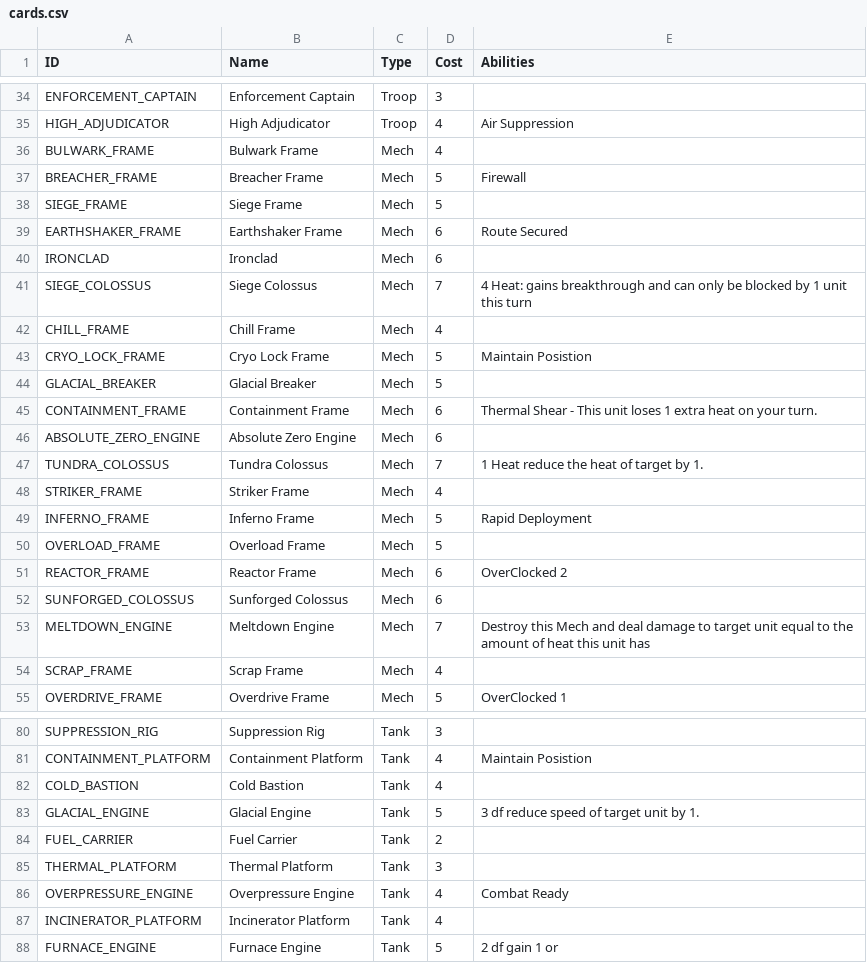
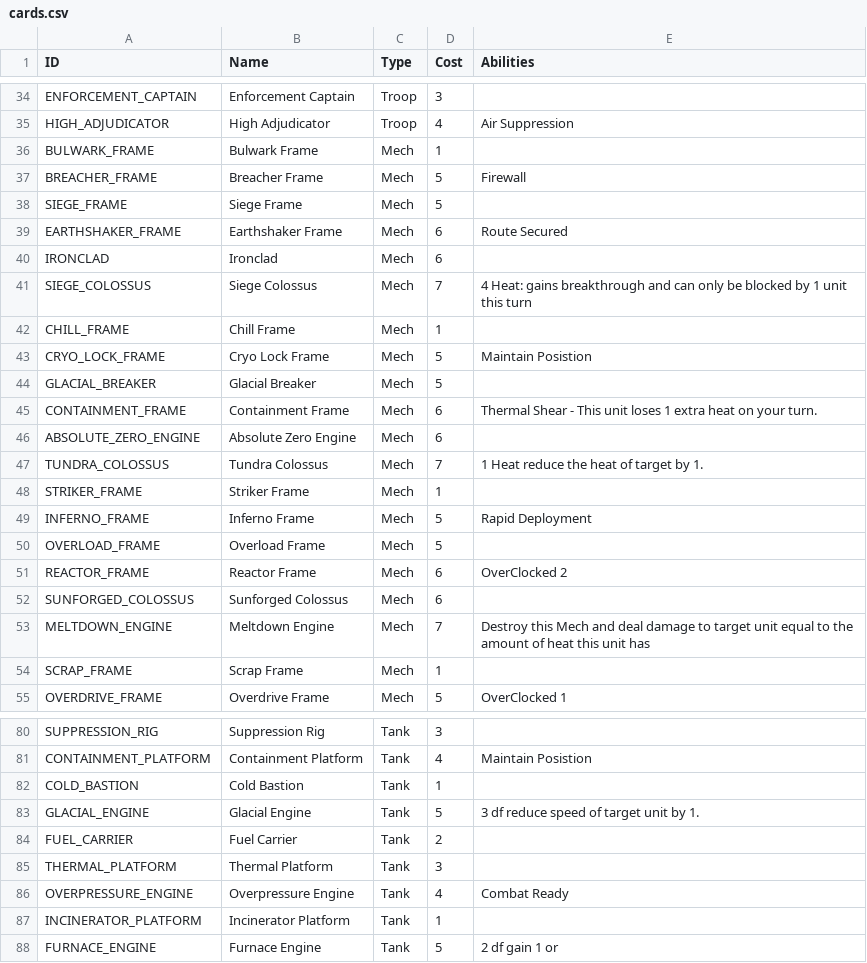
Before and after one commit to terracoretcg/terracore-cards, a CSV file: cards.csv, drawn as a sheet; only a part is shown, gaps mark what is left out; the diff covers the shown part only.

Commit message:
Update cards.csv

```diff
--- a/cards.csv
+++ b/cards.csv
@@ -35,3 +35,3 @@ ENFORCEMENT_CAPTAIN,Enforcement Captain,Troop,3,
 HIGH_ADJUDICATOR,High Adjudicator,Troop,4,Air Suppression
-BULWARK_FRAME,Bulwark Frame,Mech,4,
+BULWARK_FRAME,Bulwark Frame,Mech,1,
 BREACHER_FRAME,Breacher Frame,Mech,5,Firewall
@@ -41,3 +41,3 @@ IRONCLAD,Ironclad,Mech,6,
 SIEGE_COLOSSUS,Siege Colossus,Mech,7,4 Heat: gains breakthrough and can only be blocked by 1 unit this turn
-CHILL_FRAME,Chill Frame,Mech,4,
+CHILL_FRAME,Chill Frame,Mech,1,
 CRYO_LOCK_FRAME,Cryo Lock Frame,Mech,5,Maintain Posistion
@@ -47,3 +47,3 @@ ABSOLUTE_ZERO_ENGINE,Absolute Zero Engine,Mech,6,
 TUNDRA_COLOSSUS,Tundra Colossus,Mech,7,1 Heat reduce the heat of target by 1.
-STRIKER_FRAME,Striker Frame,Mech,4,
+STRIKER_FRAME,Striker Frame,Mech,1,
 INFERNO_FRAME,Inferno Frame,Mech,5,Rapid Deployment
@@ -53,3 +53,3 @@ SUNFORGED_COLOSSUS,Sunforged Colossus,Mech,6,
 MELTDOWN_ENGINE,Meltdown Engine,Mech,7,Destroy this Mech and deal damage to target unit equal to the amount of heat this unit has
-SCRAP_FRAME,Scrap Frame,Mech,4,
+SCRAP_FRAME,Scrap Frame,Mech,1,
 OVERDRIVE_FRAME,Overdrive Frame,Mech,5,OverClocked 1
@@ -81,3 +81,3 @@ SUPPRESSION_RIG,Suppression Rig,Tank,3,
 CONTAINMENT_PLATFORM,Containment Platform,Tank,4,Maintain Posistion
-COLD_BASTION,Cold Bastion,Tank,4,
+COLD_BASTION,Cold Bastion,Tank,1,
 GLACIAL_ENGINE,Glacial Engine,Tank,5,3 df reduce speed of target unit by 1.
@@ -86,3 +86,3 @@ THERMAL_PLATFORM,Thermal Platform,Tank,3,
 OVERPRESSURE_ENGINE,Overpressure Engine,Tank,4,Combat Ready
-INCINERATOR_PLATFORM,Incinerator Platform,Tank,4,
+INCINERATOR_PLATFORM,Incinerator Platform,Tank,1,
 FURNACE_ENGINE,Furnace Engine,Tank,5,2 df gain 1 or
```
Also changed, not shown: 6 edited cells elsewhere in this file.
